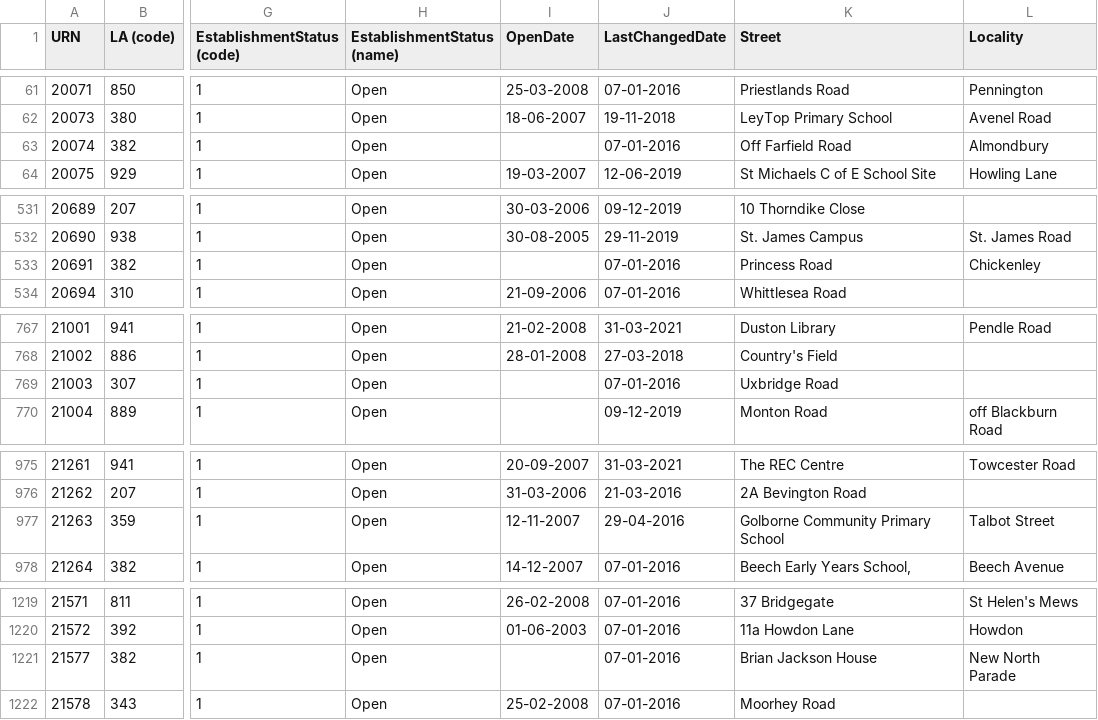
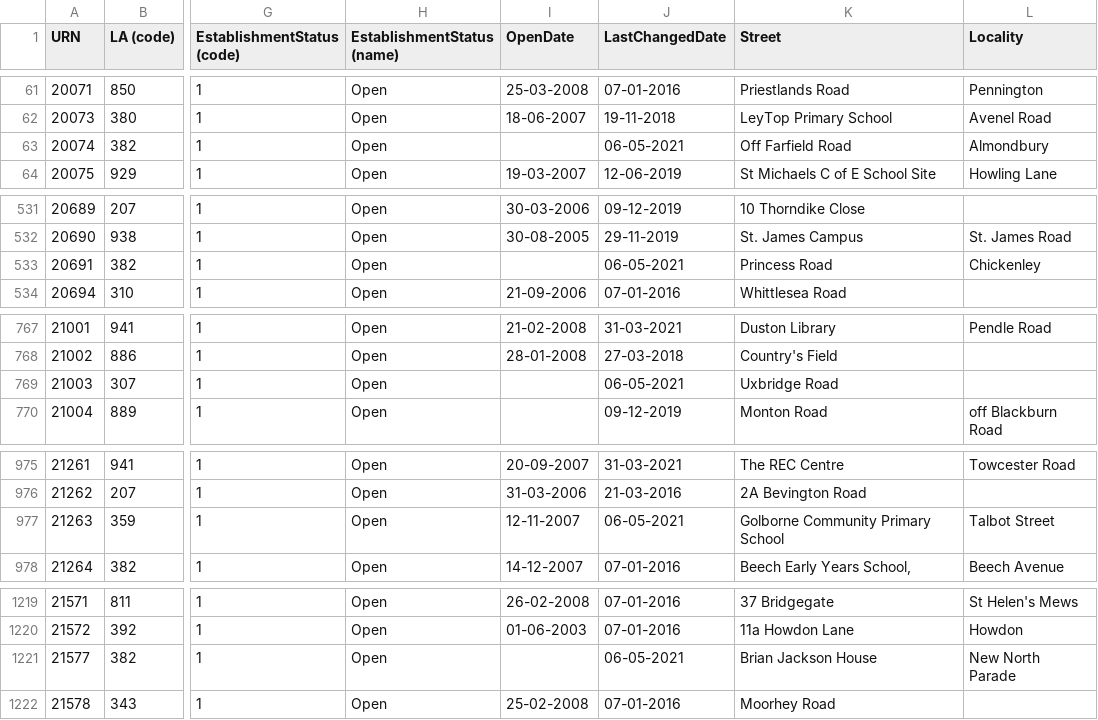
Before and after one commit to aircury/public-uk-education-data, a CSV file: edubase/childrens-centres/edubaseallchildrencentre.csv, drawn as a sheet; only a part is shown, gaps mark what is left out; the diff covers the shown part only; the diff names each change by its address in the sheet, - before the commit and + after, or states it on an @@ line.

Commit message:
[Cron] Updated Edubase

```diff
--- a/edubase/childrens-centres/edubaseallchildrencentre.csv
+++ b/edubase/childrens-centres/edubaseallchildrencentre.csv
-J63 (LastChangedDate): 07-01-2016
+J63 (LastChangedDate): 06-05-2021
-J533 (LastChangedDate): 07-01-2016
+J533 (LastChangedDate): 06-05-2021
-J769 (LastChangedDate): 07-01-2016
+J769 (LastChangedDate): 06-05-2021
-J977 (LastChangedDate): 29-04-2016
+J977 (LastChangedDate): 06-05-2021
-J1221 (LastChangedDate): 07-01-2016
+J1221 (LastChangedDate): 06-05-2021
```
Also changed, not shown: 8 edited cells elsewhere in this file, 5 other files.
